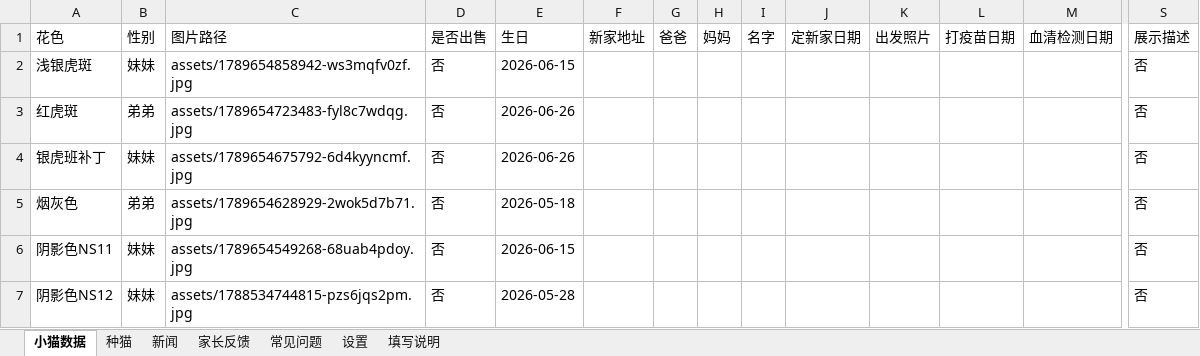
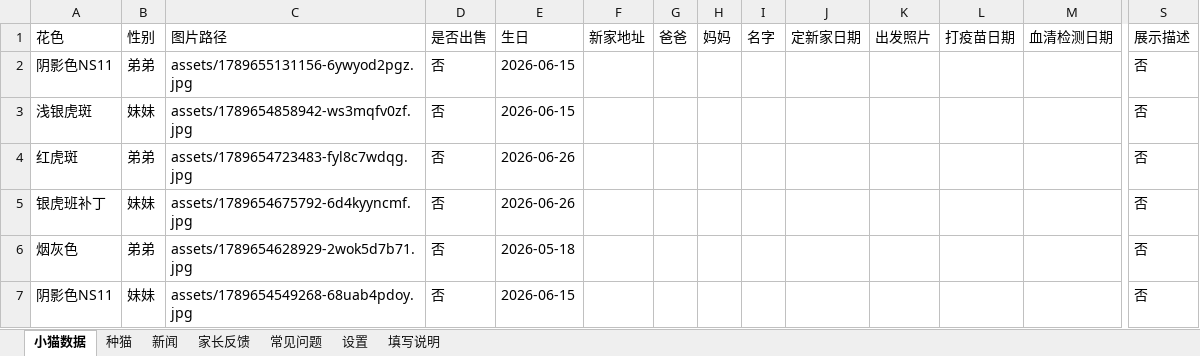
Before and after one commit to kuenmaoshe/kuenmaoshe.github.io, an Excel workbook: data/kittens.xlsx, sheet 小猫数据, drawn as a sheet; only a part is shown, gaps mark what is left out; the shorter side is filled out with more unchanged rows; values as stored, in another font and other column widths than the file's, no borders; rows hold the shown columns only; the diff names each change by its address in the sheet, - before the commit and + after, or states it on an @@ line.

```diff
--- a/data/kittens.xlsx (sheet 小猫数据)
+++ b/data/kittens.xlsx (sheet 小猫数据)
+row 2: 阴影色NS11 | 弟弟 | assets/1789655131156-6ywyod2pgz.jpg | 否 | 2026-06-15 |  |  |  |  |  |  |  |  | 否
```
Also changed, not shown: 3 other files.
